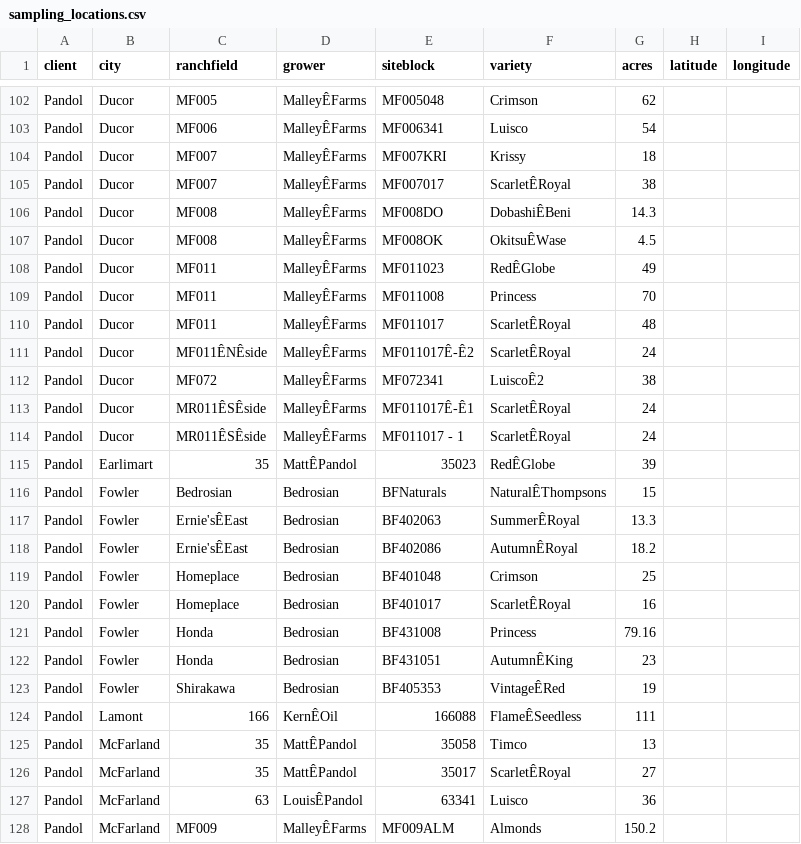
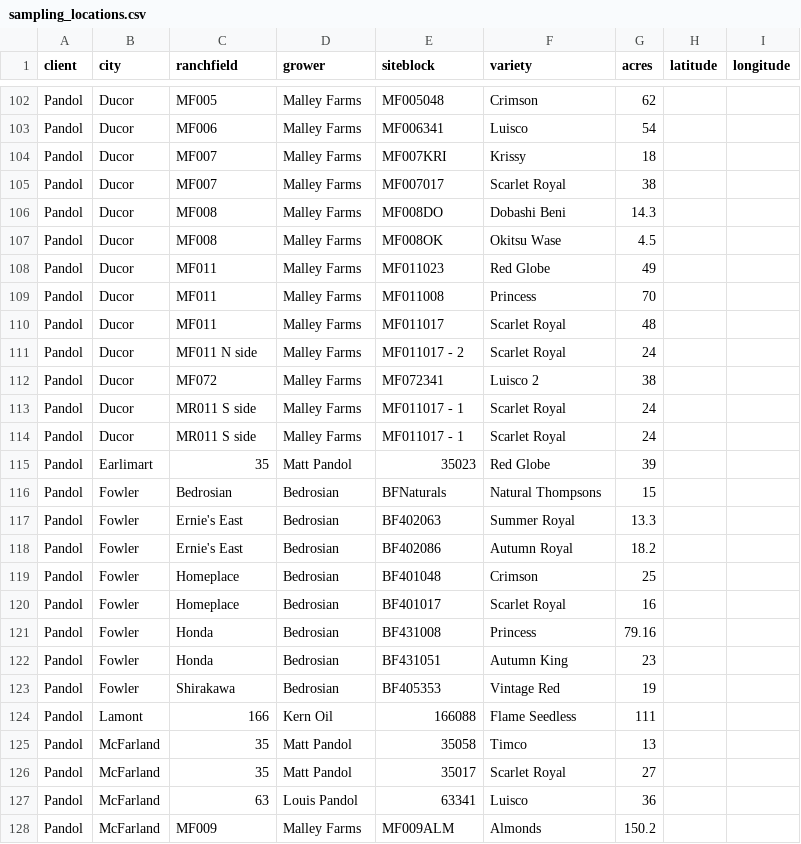
Before and after one commit to jcalvillo/field_sampling, a CSV file: _cvs for upload/sampling_locations.csv, drawn as a sheet; only a part is shown, gaps mark what is left out; the diff covers the shown part only; the diff names each change by its address in the sheet, - before the commit and + after, or states it on an @@ line.

```diff
--- a/_cvs for upload/sampling_locations.csv
+++ b/_cvs for upload/sampling_locations.csv
-D102:D114 (grower): MalleyÊFarms
+D102:D114 (grower): Malley Farms
-F105 (variety): ScarletÊRoyal
+F105 (variety): Scarlet Royal
-F106 (variety): DobashiÊBeni
+F106 (variety): Dobashi Beni
-F107 (variety): OkitsuÊWase
+F107 (variety): Okitsu Wase
-F108 (variety): RedÊGlobe
+F108 (variety): Red Globe
-F110:F111 (variety): ScarletÊRoyal
+F110:F111 (variety): Scarlet Royal
-C111 (ranchfield): MF011ÊNÊside
+C111 (ranchfield): MF011 N side
-E111 (siteblock): MF011017Ê-Ê2
+E111 (siteblock): MF011017 - 2
-F112 (variety): LuiscoÊ2
+F112 (variety): Luisco 2
-C113:C114 (ranchfield): MR011ÊSÊside
+C113:C114 (ranchfield): MR011 S side
-E113 (siteblock): MF011017Ê-Ê1
+E113 (siteblock): MF011017 - 1
-F113:F114 (variety): ScarletÊRoyal
+F113:F114 (variety): Scarlet Royal
-D115 (grower): MattÊPandol
+D115 (grower): Matt Pandol
-F115 (variety): RedÊGlobe
+F115 (variety): Red Globe
-F116 (variety): NaturalÊThompsons
+F116 (variety): Natural Thompsons
-C117:C118 (ranchfield): Ernie'sÊEast
+C117:C118 (ranchfield): Ernie's East
-F117 (variety): SummerÊRoyal
+F117 (variety): Summer Royal
-F118 (variety): AutumnÊRoyal
+F118 (variety): Autumn Royal
-F120 (variety): ScarletÊRoyal
+F120 (variety): Scarlet Royal
-F122 (variety): AutumnÊKing
+F122 (variety): Autumn King
-F123 (variety): VintageÊRed
+F123 (variety): Vintage Red
-D124 (grower): KernÊOil
+D124 (grower): Kern Oil
-F124 (variety): FlameÊSeedless
+F124 (variety): Flame Seedless
-D125:D126 (grower): MattÊPandol
+D125:D126 (grower): Matt Pandol
-F126 (variety): ScarletÊRoyal
+F126 (variety): Scarlet Royal
-D127 (grower): LouisÊPandol
+D127 (grower): Louis Pandol
-D128 (grower): MalleyÊFarms
+D128 (grower): Malley Farms
```
Also changed, not shown: 103 edited cells elsewhere in this file, 5 other files.
